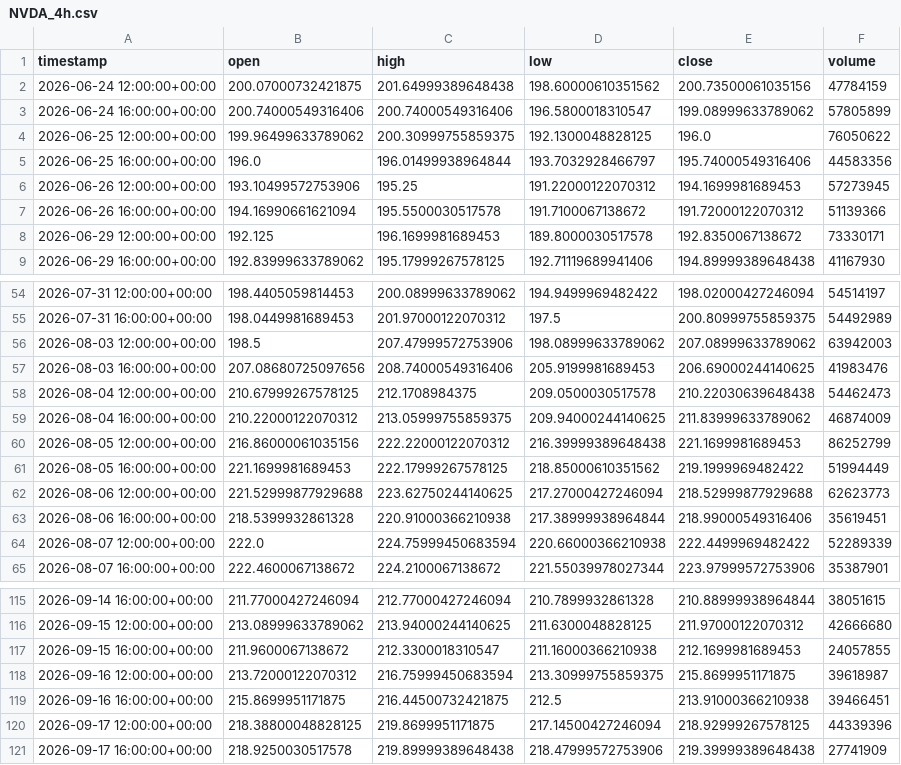
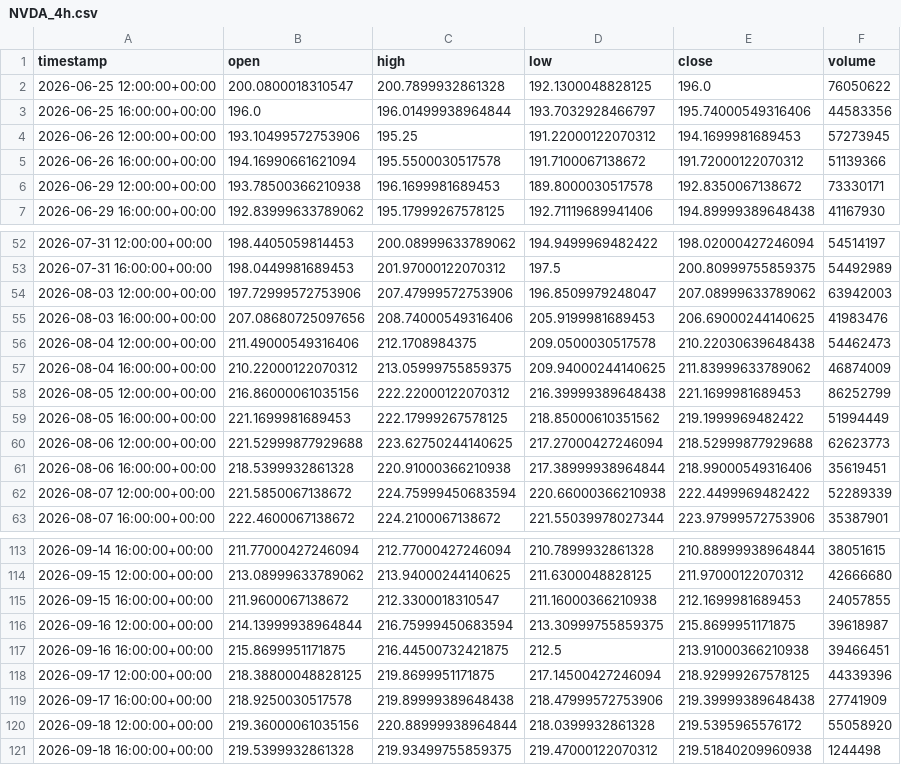
Before and after one commit to maraky122/mesa-brooks, a CSV file: data/ohlc/NVDA_4h.csv, drawn as a sheet; only a part is shown, gaps mark what is left out; the diff covers the shown part only.

Commit message:
data: atualização automática de dados OHLC 2026-09-18 16:43 UTC

```diff
--- a/data/ohlc/NVDA_4h.csv
+++ b/data/ohlc/NVDA_4h.csv
@@ -1,5 +1,3 @@
 timestamp,open,high,low,close,volume
-2026-06-24 12:00:00+00:00,200.07000732421875,201.64999389648438,198.60000610351562,200.73500061035156,47784159
-2026-06-24 16:00:00+00:00,200.74000549316406,200.74000549316406,196.5800018310547,199.08999633789062,57805899
-2026-06-25 12:00:00+00:00,199.96499633789062,200.30999755859375,192.1300048828125,196.0,76050622
+2026-06-25 12:00:00+00:00,200.0800018310547,200.7899932861328,192.1300048828125,196.0,76050622
 2026-06-25 16:00:00+00:00,196.0,196.01499938964844,193.7032928466797,195.74000549316406,44583356
@@ -7,3 +5,3 @@ timestamp,open,high,low,close,volume
 2026-06-26 16:00:00+00:00,194.16990661621094,195.5500030517578,191.7100067138672,191.72000122070312,51139366
-2026-06-29 12:00:00+00:00,192.125,196.1699981689453,189.8000030517578,192.8350067138672,73330171
+2026-06-29 12:00:00+00:00,193.78500366210938,196.1699981689453,189.8000030517578,192.8350067138672,73330171
 2026-06-29 16:00:00+00:00,192.83999633789062,195.17999267578125,192.71119689941406,194.89999389648438,41167930
@@ -55,5 +53,5 @@ timestamp,open,high,low,close,volume
 2026-07-31 16:00:00+00:00,198.0449981689453,201.97000122070312,197.5,200.80999755859375,54492989
-2026-08-03 12:00:00+00:00,198.5,207.47999572753906,198.08999633789062,207.08999633789062,63942003
+2026-08-03 12:00:00+00:00,197.72999572753906,207.47999572753906,196.8509979248047,207.08999633789062,63942003
 2026-08-03 16:00:00+00:00,207.08680725097656,208.74000549316406,205.9199981689453,206.69000244140625,41983476
-2026-08-04 12:00:00+00:00,210.67999267578125,212.1708984375,209.0500030517578,210.22030639648438,54462473
+2026-08-04 12:00:00+00:00,211.49000549316406,212.1708984375,209.0500030517578,210.22030639648438,54462473
 2026-08-04 16:00:00+00:00,210.22000122070312,213.05999755859375,209.94000244140625,211.83999633789062,46874009
@@ -63,3 +61,3 @@ timestamp,open,high,low,close,volume
 2026-08-06 16:00:00+00:00,218.5399932861328,220.91000366210938,217.38999938964844,218.99000549316406,35619451
-2026-08-07 12:00:00+00:00,222.0,224.75999450683594,220.66000366210938,222.4499969482422,52289339
+2026-08-07 12:00:00+00:00,221.5850067138672,224.75999450683594,220.66000366210938,222.4499969482422,52289339
 2026-08-07 16:00:00+00:00,222.4600067138672,224.2100067138672,221.55039978027344,223.97999572753906,35387901
@@ -117,3 +115,3 @@ timestamp,open,high,low,close,volume
 2026-09-15 16:00:00+00:00,211.9600067138672,212.3300018310547,211.16000366210938,212.1699981689453,24057855
-2026-09-16 12:00:00+00:00,213.72000122070312,216.75999450683594,213.30999755859375,215.8699951171875,39618987
+2026-09-16 12:00:00+00:00,214.13999938964844,216.75999450683594,213.30999755859375,215.8699951171875,39618987
 2026-09-16 16:00:00+00:00,215.8699951171875,216.44500732421875,212.5,213.91000366210938,39466451
@@ -121 +119,3 @@ timestamp,open,high,low,close,volume
 2026-09-17 16:00:00+00:00,218.9250030517578,219.89999389648438,218.47999572753906,219.39999389648438,27741909
+2026-09-18 12:00:00+00:00,219.36000061035156,220.88999938964844,218.0399932861328,219.5395965576172,55058920
+2026-09-18 16:00:00+00:00,219.5399932861328,219.93499755859375,219.47000122070312,219.51840209960938,1244498
```
Also changed, not shown: 2 edited cells elsewhere in this file, data/ohlc/NVDA_1d.csv, data/ohlc/QQQ_4h.csv, 26 other files.
